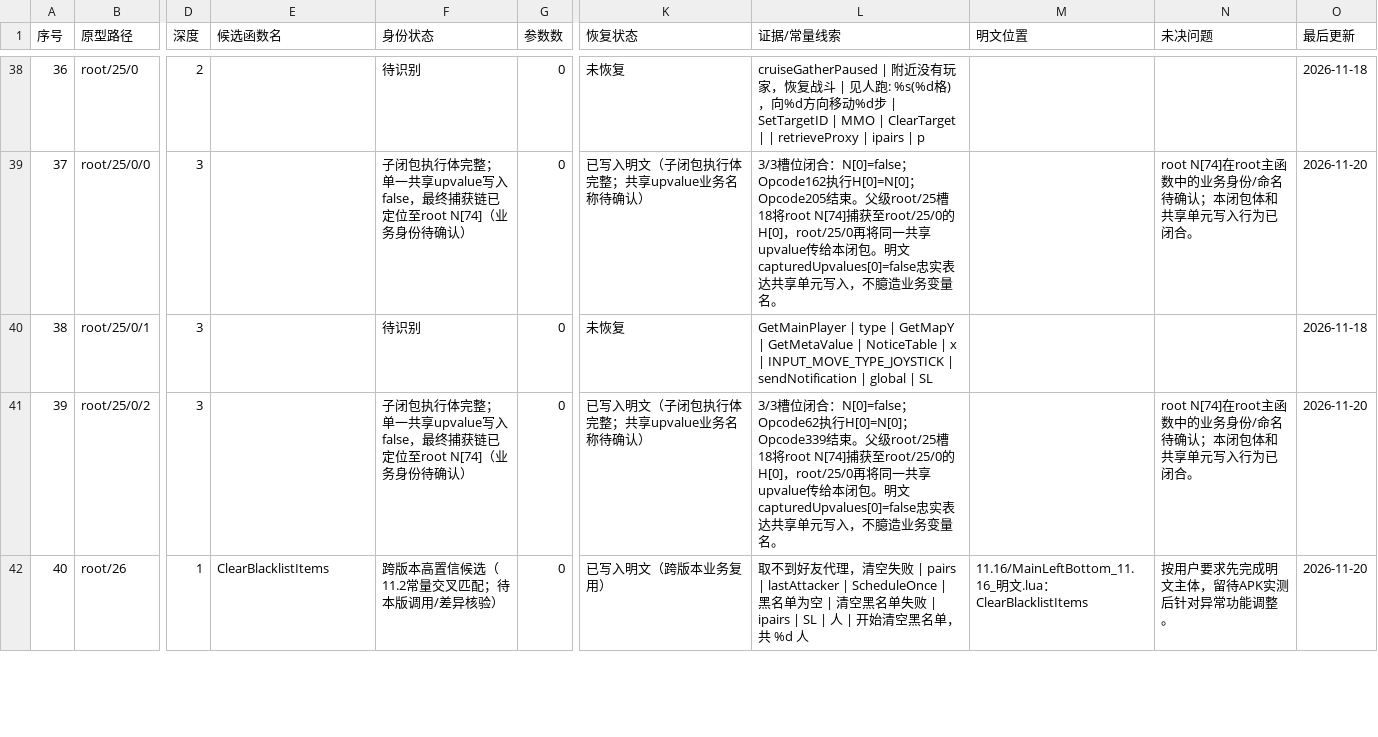
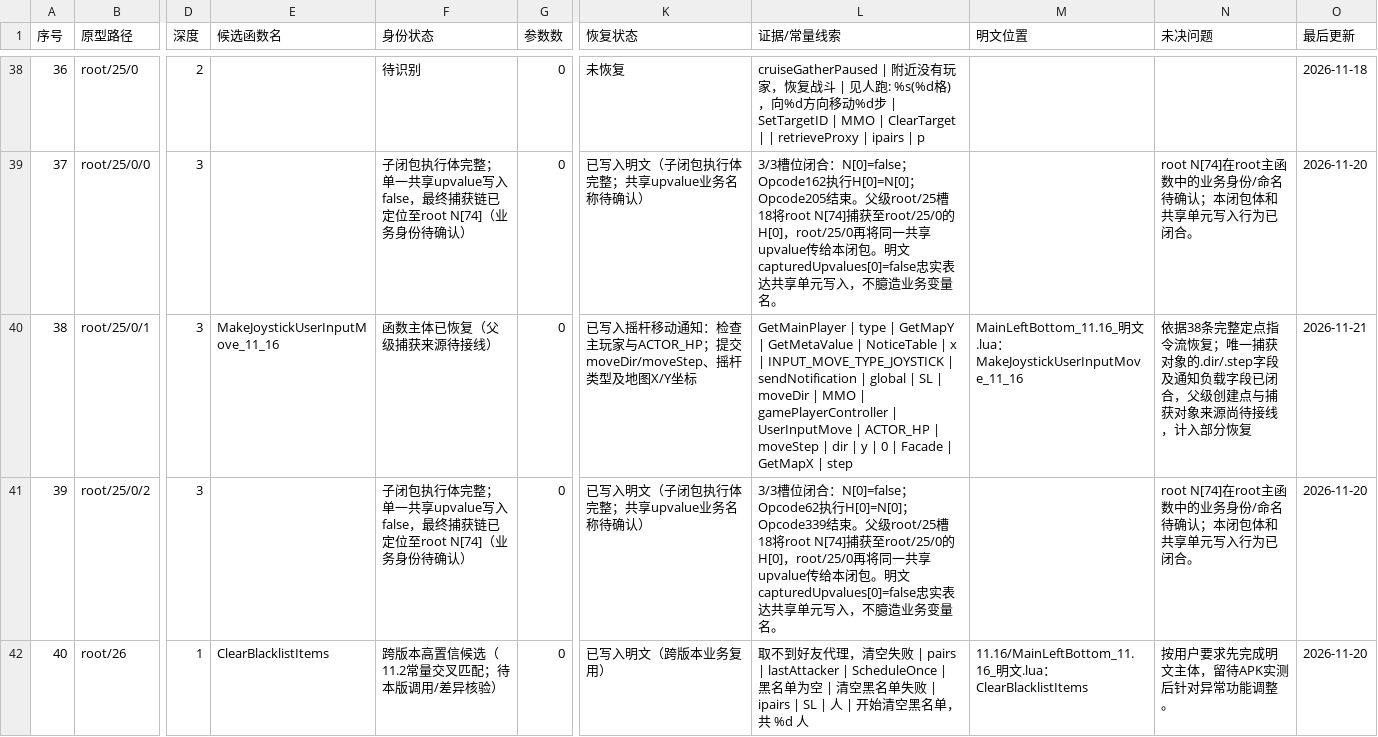
Before and after one commit to panchengdong88888/wjjm, a CSV file: 11.16/函数状态.csv, drawn as a sheet; only a part is shown, gaps mark what is left out; the diff names each change by its address in the sheet, - before the commit and + after, or states it on an @@ line.

Commit message:
docs(11.16): mark joystick callback partial

```diff
--- a/11.16/函数状态.csv
+++ b/11.16/函数状态.csv
-E40 (候选函数名): (empty)
+E40 (候选函数名): MakeJoystickUserInputMove_11_16
-F40 (身份状态): 待识别
+F40 (身份状态): 函数主体已恢复（父级捕获来源待接线）
-K40 (恢复状态): 未恢复
+K40 (恢复状态): 已写入摇杆移动通知：检查主玩家与ACTOR_HP；提交moveDir/moveStep、摇杆类型及地图X/Y坐标
-L40 (证据/常量线索): …| SL
+L40 (证据/常量线索): …| SL | moveDir | MMO | gamePlayerController | UserInputMove | ACTOR_HP | moveStep | dir | y | 0 | Facade | GetMapX | step
-M40 (明文位置): (empty)
+M40 (明文位置): MainLeftBottom_11.16_明文.lua：MakeJoystickUserInputMove_11_16
-N40 (未决问题): (empty)
+N40 (未决问题): 依据38条完整定点指令流恢复；唯一捕获对象的.dir/.step字段及通知负载字段已闭合，父级创建点与捕获对象来源尚待接线，计入部分恢复
-O40 (最后更新): 2026-11-18
+O40 (最后更新): 2026-11-21
```
